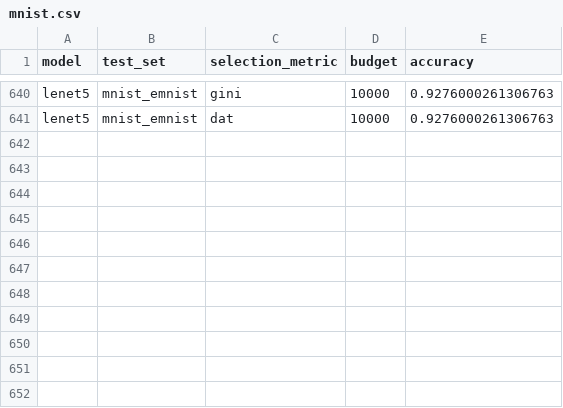
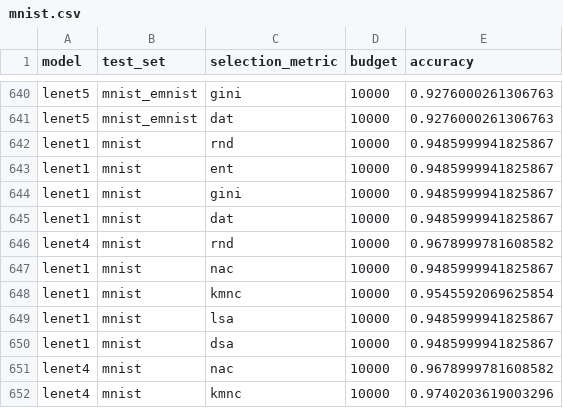
Before and after one commit to mojimoon/pace, a CSV file: report/mnist.csv, drawn as a sheet; only a part is shown, gaps mark what is left out.

```diff
--- a/report/mnist.csv
+++ b/report/mnist.csv
@@ -641 +641,12 @@ lenet5,mnist_emnist,gini,10000,0.9276000261306763
 lenet5,mnist_emnist,dat,10000,0.9276000261306763
+lenet1,mnist,rnd,10000,0.9485999941825867
+lenet1,mnist,ent,10000,0.9485999941825867
+lenet1,mnist,gini,10000,0.9485999941825867
+lenet1,mnist,dat,10000,0.9485999941825867
+lenet4,mnist,rnd,10000,0.9678999781608582
+lenet1,mnist,nac,10000,0.9485999941825867
+lenet1,mnist,kmnc,10000,0.9545592069625854
+lenet1,mnist,lsa,10000,0.9485999941825867
+lenet1,mnist,dsa,10000,0.9485999941825867
+lenet4,mnist,nac,10000,0.9678999781608582
+lenet4,mnist,kmnc,10000,0.9740203619003296
```
Also changed, not shown: 2 other files.
